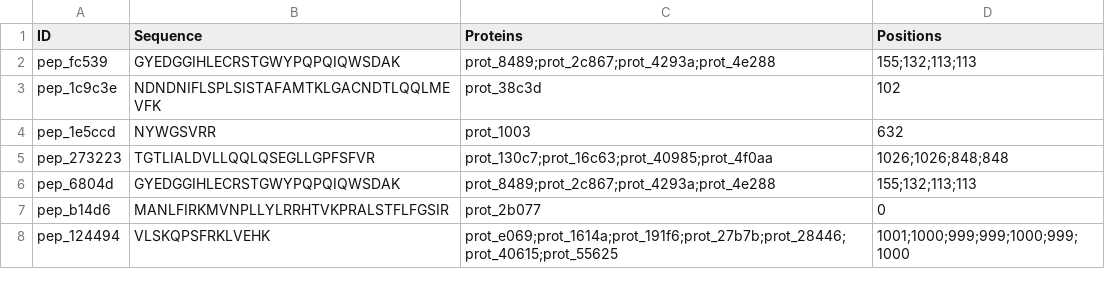
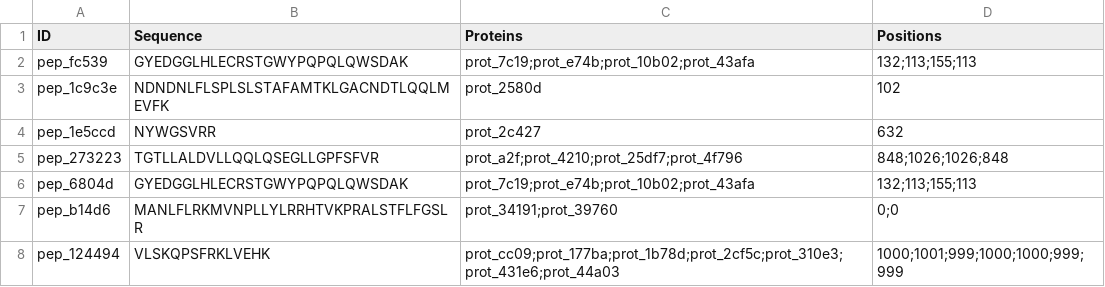
Before and after one commit to ProGenNo/ProHap_PeptideAnnotator, a TSV file: sample_data/sample_peptides.tsv, drawn as a sheet; only a part is shown; the diff covers the shown part only.

```diff
--- a/sample_data/sample_peptides.tsv
+++ b/sample_data/sample_peptides.tsv
@@ -1,8 +1,8 @@
 ID	Sequence	Proteins	Positions
-pep_fc539	GYEDGGIHLECRSTGWYPQPQIQWSDAK	prot_8489;prot_2c867;prot_4293a;prot_4e288	155;132;113;113
-pep_1c9c3e	NDNDNIFLSPLSISTAFAMTKLGACNDTLQQLMEVFK	prot_38c3d	102
-pep_1e5ccd	NYWGSVRR	prot_1003	632
-pep_273223	TGTLIALDVLLQQLQSEGLLGPFSFVR	prot_130c7;prot_16c63;prot_40985;prot_4f0aa	1026;1026;848;848
-pep_6804d	GYEDGGIHLECRSTGWYPQPQIQWSDAK	prot_8489;prot_2c867;prot_4293a;prot_4e288	155;132;113;113
-pep_b14d6	MANLFIRKMVNPLLYLRRHTVKPRALSTFLFGSIR	prot_2b077	0
-pep_124494	VLSKQPSFRKLVEHK	prot_e069;prot_1614a;prot_191f6;prot_27b7b;prot_28446;prot_40615;prot_55625	1001;1000;999;999;1000;999;1000
+pep_fc539	GYEDGGLHLECRSTGWYPQPQLQWSDAK	prot_7c19;prot_e74b;prot_10b02;prot_43afa	132;113;155;113
+pep_1c9c3e	NDNDNLFLSPLSLSTAFAMTKLGACNDTLQQLMEVFK	prot_2580d	102
+pep_1e5ccd	NYWGSVRR	prot_2c427	632
+pep_273223	TGTLLALDVLLQQLQSEGLLGPFSFVR	prot_a2f;prot_4210;prot_25df7;prot_4f796	848;1026;1026;848
+pep_6804d	GYEDGGLHLECRSTGWYPQPQLQWSDAK	prot_7c19;prot_e74b;prot_10b02;prot_43afa	132;113;155;113
+pep_b14d6	MANLFLRKMVNPLLYLRRHTVKPRALSTFLFGSLR	prot_34191;prot_39760	0;0
+pep_124494	VLSKQPSFRKLVEHK	prot_cc09;prot_177ba;prot_1b78d;prot_2cf5c;prot_310e3;prot_431e6;prot_44a03	1000;1001;999;1000;1000;999;999
```
Also changed, not shown: 10 edited cells elsewhere in this file, sample_data/sample_proteins_headers.tsv, 2 other files.
